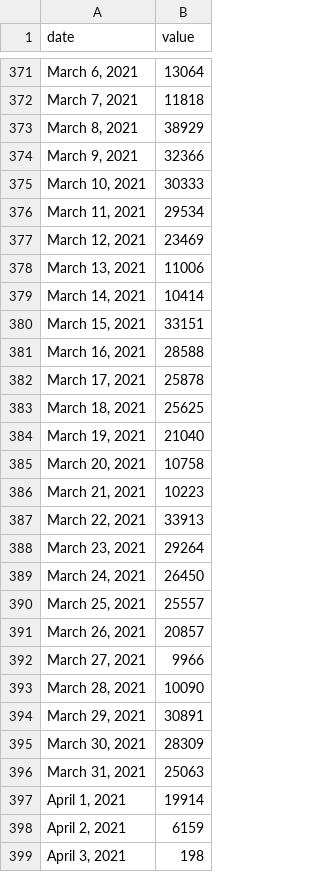
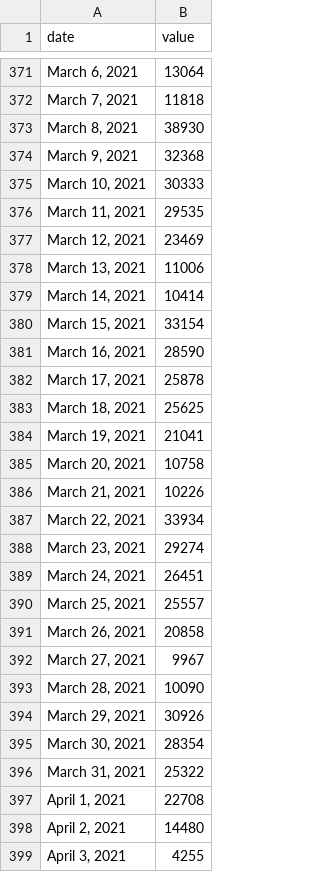
Before and after one commit to COVID19Tracking/covid19-datafetcher, a CSV file: az_diagnostic.csv, drawn as a sheet; only a part is shown, gaps mark what is left out; the diff covers the shown part only.

```diff
--- a/az_diagnostic.csv
+++ b/az_diagnostic.csv
@@ -372,6 +372,6 @@ date,value
 "March 7, 2021",11818
-"March 8, 2021",38929
-"March 9, 2021",32366
+"March 8, 2021",38930
+"March 9, 2021",32368
 "March 10, 2021",30333
-"March 11, 2021",29534
+"March 11, 2021",29535
 "March 12, 2021",23469
@@ -379,21 +379,21 @@ date,value
 "March 14, 2021",10414
-"March 15, 2021",33151
-"March 16, 2021",28588
+"March 15, 2021",33154
+"March 16, 2021",28590
 "March 17, 2021",25878
 "March 18, 2021",25625
-"March 19, 2021",21040
+"March 19, 2021",21041
 "March 20, 2021",10758
-"March 21, 2021",10223
-"March 22, 2021",33913
-"March 23, 2021",29264
-"March 24, 2021",26450
+"March 21, 2021",10226
+"March 22, 2021",33934
+"March 23, 2021",29274
+"March 24, 2021",26451
 "March 25, 2021",25557
-"March 26, 2021",20857
-"March 27, 2021",9966
+"March 26, 2021",20858
+"March 27, 2021",9967
 "March 28, 2021",10090
-"March 29, 2021",30891
-"March 30, 2021",28309
-"March 31, 2021",25063
-"April 1, 2021",19914
-"April 2, 2021",6159
-"April 3, 2021",198
+"March 29, 2021",30926
+"March 30, 2021",28354
+"March 31, 2021",25322
+"April 1, 2021",22708
+"April 2, 2021",14480
+"April 3, 2021",4255
```
Also changed, not shown: 1 added row and 7 edited cells elsewhere in this file.
